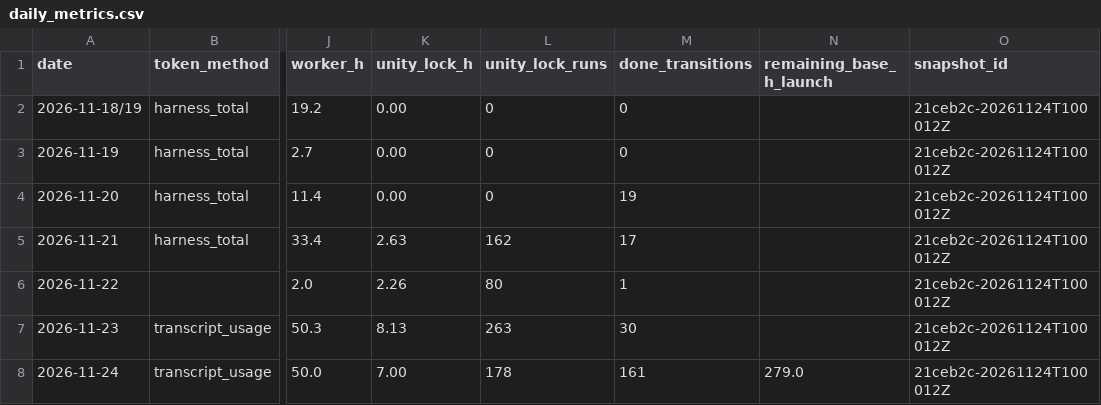
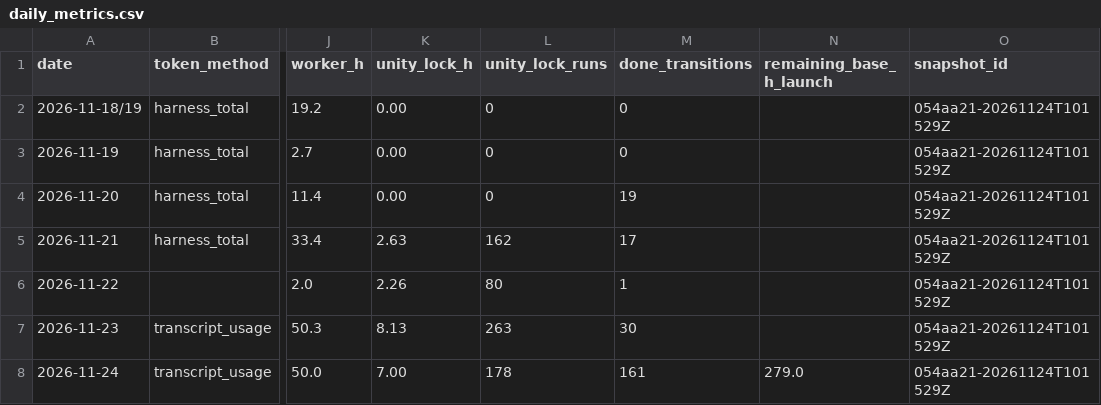
Before and after one commit to ksatriadipo/idle-space-courier-dashboard, a CSV file: data/daily_metrics.csv, drawn as a sheet; only a part is shown, gaps mark what is left out; the diff names each change by its address in the sheet, - before the commit and + after, or states it on an @@ line.

```diff
--- a/data/daily_metrics.csv
+++ b/data/daily_metrics.csv
-O2:O8 (snapshot_id): 21ceb2c-20261124T100012Z
+O2:O8 (snapshot_id): 054aa21-20261124T101529Z
```
Also changed, not shown: data/decisions.csv, data/runs.csv, 6 other files.
